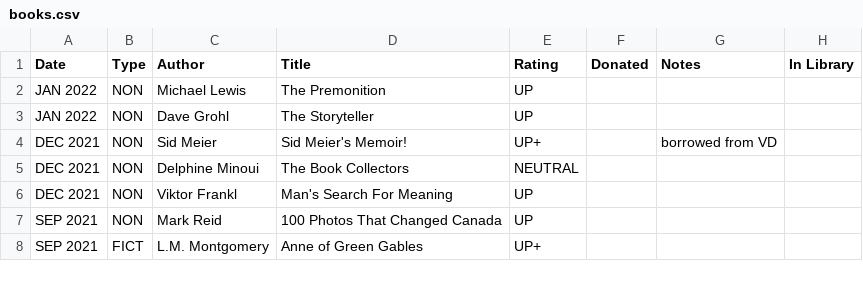
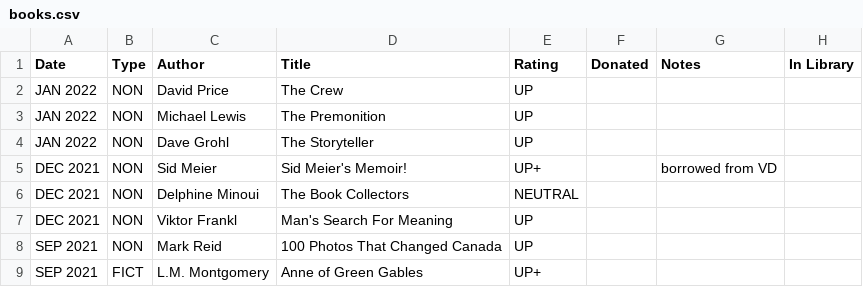
Before and after one commit to codetojoy/self, a CSV file: personal/non_tech_books/books.csv, drawn as a sheet; only a part is shown; the diff names each change by its address in the sheet, - before the commit and + after, or states it on an @@ line.

Commit message:
incremental update Tue 18 Jan 2022 16:24:27 AST

```diff
--- a/personal/non_tech_books/books.csv
+++ b/personal/non_tech_books/books.csv
+row 2: JAN 2022 | NON | David Price | The Crew | UP
```
